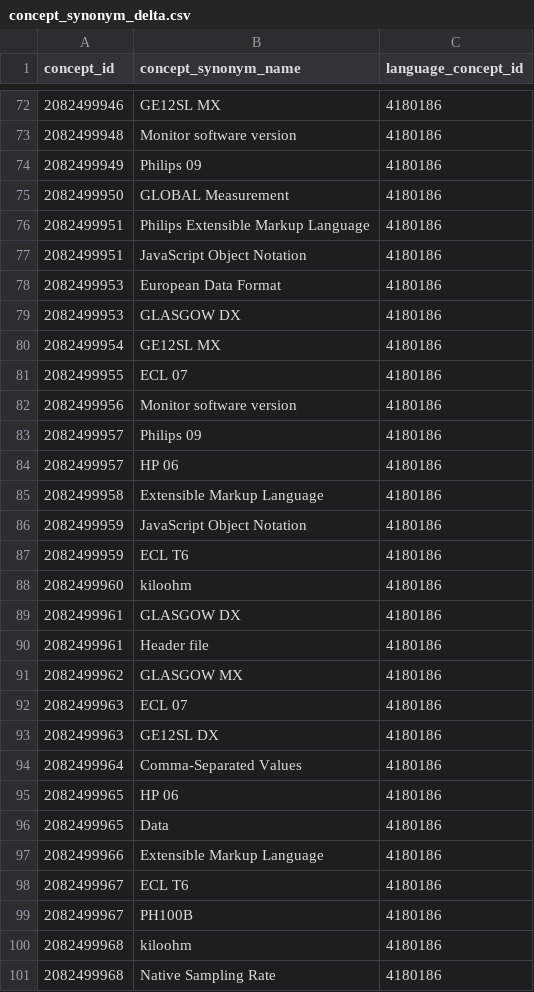
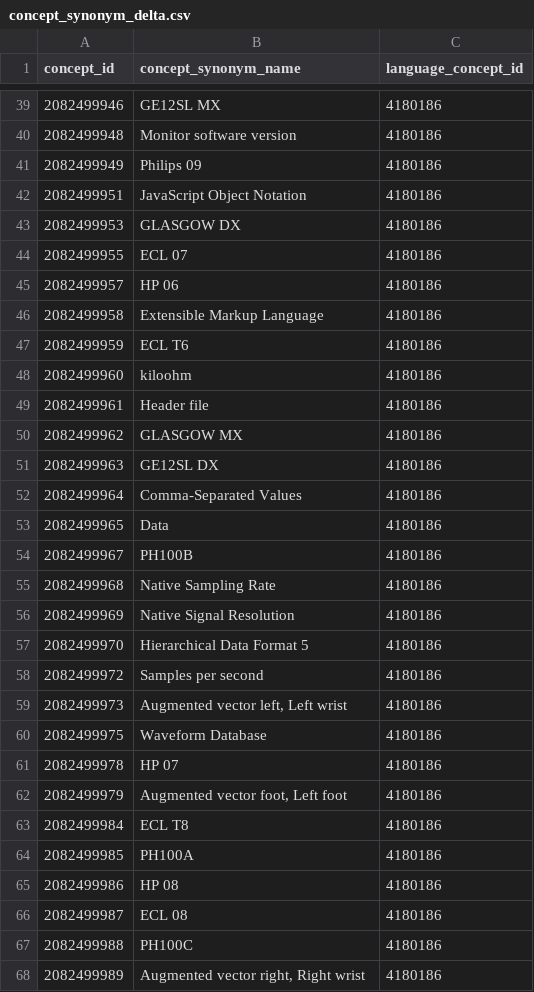
Before and after one commit to TuftsCTSI/CVB, a CSV file: WAVEFORM/Ontology/concept_synonym_delta.csv, drawn as a sheet; only a part is shown, gaps mark what is left out; the shorter side is filled out with more unchanged rows; the diff covers the shown part only.

```diff
--- a/WAVEFORM/Ontology/concept_synonym_delta.csv
+++ b/WAVEFORM/Ontology/concept_synonym_delta.csv
@@ -74,28 +41,15 @@ concept_id,concept_synonym_name,language_concept_id
 2082499949,Philips 09,4180186
-2082499950,GLOBAL Measurement,4180186
-2082499951,Philips Extensible Markup Language,4180186
 2082499951,JavaScript Object Notation,4180186
-2082499953,European Data Format,4180186
 2082499953,GLASGOW DX,4180186
-2082499954,GE12SL MX,4180186
 2082499955,ECL 07,4180186
-2082499956,Monitor software version,4180186
-2082499957,Philips 09,4180186
 2082499957,HP 06,4180186
 2082499958,Extensible Markup Language,4180186
-2082499959,JavaScript Object Notation,4180186
 2082499959,ECL T6,4180186
 2082499960,kiloohm,4180186
-2082499961,GLASGOW DX,4180186
 2082499961,Header file,4180186
 2082499962,GLASGOW MX,4180186
-2082499963,ECL 07,4180186
 2082499963,GE12SL DX,4180186
 2082499964,Comma-Separated Values,4180186
-2082499965,HP 06,4180186
 2082499965,Data,4180186
-2082499966,Extensible Markup Language,4180186
-2082499967,ECL T6,4180186
 2082499967,PH100B,4180186
-2082499968,kiloohm,4180186
 2082499968,Native Sampling Rate,4180186
```
Also changed, not shown: 53 removed rows elsewhere in this file.
